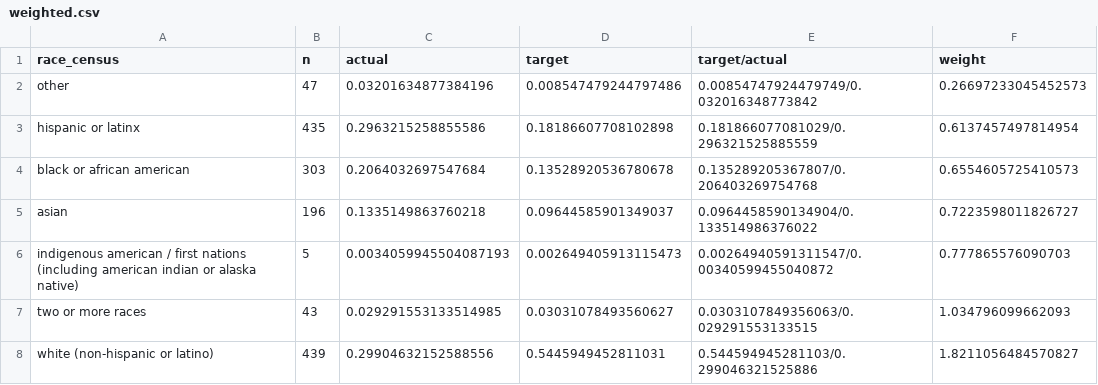
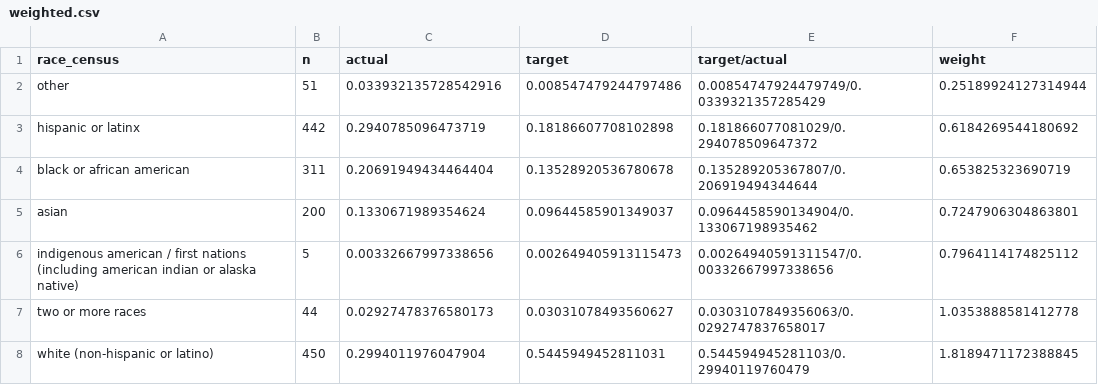
Before and after one commit to aeherman/communities_speak, a CSV file: sp22/data/processed/weighted.csv, drawn as a sheet.

Commit message:
add june 22 data

```diff
--- a/sp22/data/processed/weighted.csv
+++ b/sp22/data/processed/weighted.csv
@@ -1,8 +1,8 @@
 "race_census","n","actual","target","target/actual","weight"
-"other",47,0.03201634877384196,0.008547479244797486,"0.00854747924479749/0.032016348773842",0.26697233045452573
-"hispanic or latinx",435,0.2963215258855586,0.18186607708102898,"0.181866077081029/0.296321525885559",0.6137457497814954
-"black or african american",303,0.2064032697547684,0.13528920536780678,"0.135289205367807/0.206403269754768",0.6554605725410573
-"asian",196,0.1335149863760218,0.09644585901349037,"0.0964458590134904/0.133514986376022",0.7223598011826727
-"indigenous american / first nations (including american indian or alaska native)",5,0.0034059945504087193,0.002649405913115473,"0.00264940591311547/0.00340599455040872",0.777865576090703
-"two or more races",43,0.029291553133514985,0.03031078493560627,"0.0303107849356063/0.029291553133515",1.034796099662093
-"white (non-hispanic or latino)",439,0.29904632152588556,0.5445949452811031,"0.544594945281103/0.299046321525886",1.8211056484570827
+"other",51,0.033932135728542916,0.008547479244797486,"0.00854747924479749/0.0339321357285429",0.25189924127314944
+"hispanic or latinx",442,0.2940785096473719,0.18186607708102898,"0.181866077081029/0.294078509647372",0.6184269544180692
+"black or african american",311,0.20691949434464404,0.13528920536780678,"0.135289205367807/0.206919494344644",0.653825323690719
+"asian",200,0.1330671989354624,0.09644585901349037,"0.0964458590134904/0.133067198935462",0.7247906304863801
+"indigenous american / first nations (including american indian or alaska native)",5,0.00332667997338656,0.002649405913115473,"0.00264940591311547/0.00332667997338656",0.7964114174825112
+"two or more races",44,0.02927478376580173,0.03031078493560627,"0.0303107849356063/0.0292747837658017",1.0353888581412778
+"white (non-hispanic or latino)",450,0.2994011976047904,0.5445949452811031,"0.544594945281103/0.29940119760479",1.8189471172388845
```
Also changed, not shown: 2 other files.
